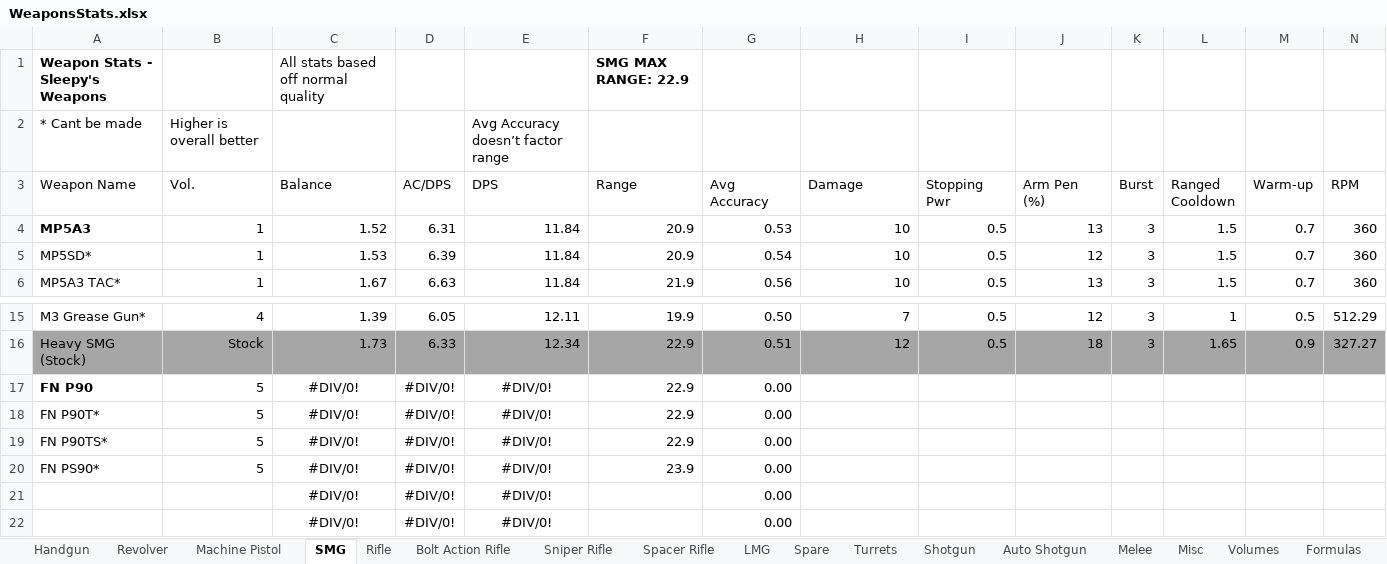
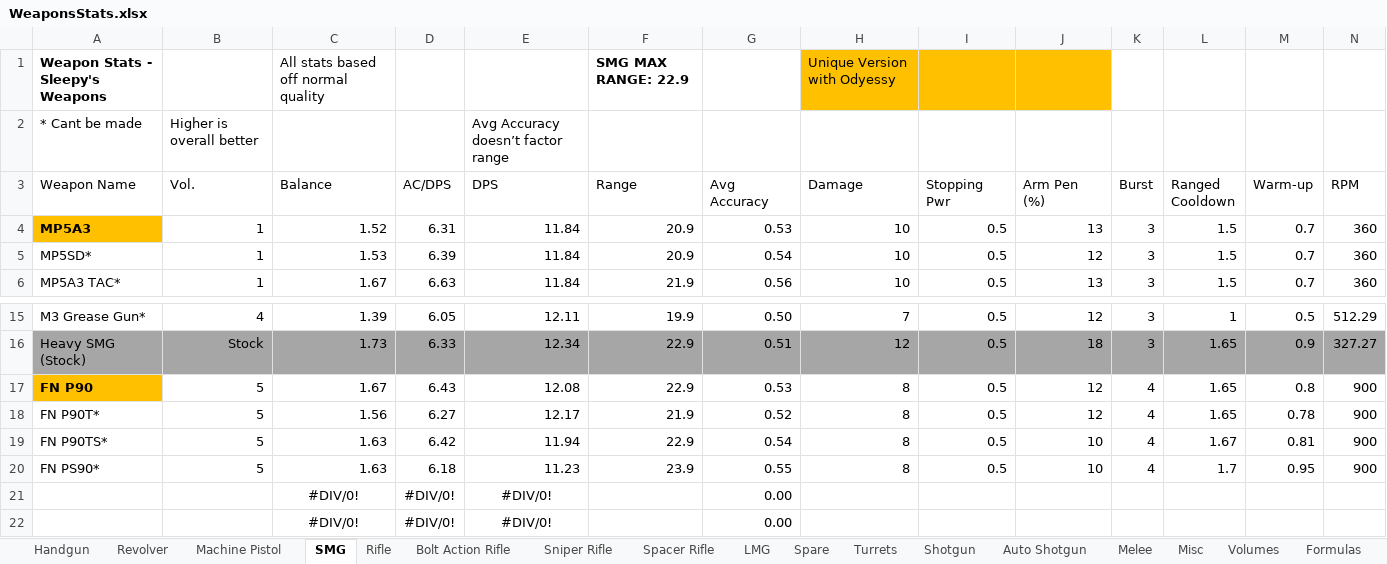
Before and after one commit to sleepy068/Rimworld_Weapons, an Excel workbook: Resources/WeaponsStats.xlsx, sheet SMG, drawn as a sheet; only a part is shown, gaps mark what is left out; values as stored, in another font and other column widths than the file's, no borders; conditional formats and table styles not drawn; removed rows and columns are numbered as before the commit, all else as after; rows hold the shown columns only; the diff names each change by its address in the sheet, - before the commit and + after, or states it on an @@ line.

```diff
--- a/Resources/WeaponsStats.xlsx (sheet SMG)
+++ b/Resources/WeaponsStats.xlsx (sheet SMG)
-H1 (Damage): (empty)
+H1 (Damage): Unique Version with Odyessy
-H1:J1 fill: none
+H1:J1 fill: #FFC000
-A4 fill: none
+A4 fill: #FFC000
-row 17: FN P90 | 5 | #DIV/0! | #DIV/0! | #DIV/0! | 22.9 | 0.00
-row 18: FN P90T* | 5 | #DIV/0! | #DIV/0! | #DIV/0! | 22.9 | 0.00
-row 19: FN P90TS* | 5 | #DIV/0! | #DIV/0! | #DIV/0! | 22.9 | 0.00
-row 20: FN PS90* | 5 | #DIV/0! | #DIV/0! | #DIV/0! | 23.9 | 0.00
+row 17: FN P90 | 5 | 1.67 | 6.43 | 12.08 | 22.9 | 0.53 | 8 | 0.5 | 12 | 4 | 1.65 | 0.8 | 900
+row 18: FN P90T* | 5 | 1.56 | 6.27 | 12.17 | 21.9 | 0.52 | 8 | 0.5 | 12 | 4 | 1.65 | 0.78 | 900
+row 19: FN P90TS* | 5 | 1.63 | 6.42 | 11.94 | 22.9 | 0.54 | 8 | 0.5 | 10 | 4 | 1.67 | 0.81 | 900
+row 20: FN PS90* | 5 | 1.63 | 6.18 | 11.23 | 23.9 | 0.55 | 8 | 0.5 | 10 | 4 | 1.7 | 0.95 | 900
```
Also changed, not shown: sheet Handgun, sheet Revolver, sheet Turrets, sheet LMG, sheet Sniper Rifle, sheet Rifle, 8 more sheets, 2 other files.
